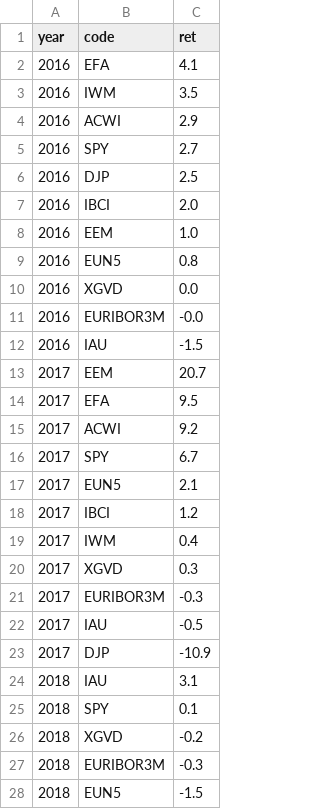
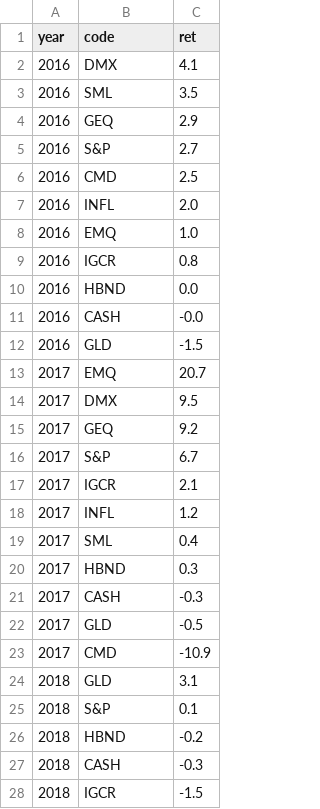
Before and after one commit to bankeronwheels-raph/quilt-outputs, a CSV file: quilt-EUR-10.csv, drawn as a sheet; only a part is shown; the diff covers the shown part only.

```diff
--- a/quilt-EUR-10.csv
+++ b/quilt-EUR-10.csv
@@ -1,28 +1,28 @@
 year,code,ret
-2016,EFA,4.1
-2016,IWM,3.5
-2016,ACWI,2.9
-2016,SPY,2.7
-2016,DJP,2.5
-2016,IBCI,2.0
-2016,EEM,1.0
-2016,EUN5,0.8
-2016,XGVD,0.0
-2016,EURIBOR3M,-0.0
-2016,IAU,-1.5
-2017,EEM,20.7
-2017,EFA,9.5
-2017,ACWI,9.2
-2017,SPY,6.7
-2017,EUN5,2.1
-2017,IBCI,1.2
-2017,IWM,0.4
-2017,XGVD,0.3
-2017,EURIBOR3M,-0.3
-2017,IAU,-0.5
-2017,DJP,-10.9
-2018,IAU,3.1
-2018,SPY,0.1
-2018,XGVD,-0.2
-2018,EURIBOR3M,-0.3
-2018,EUN5,-1.5
+2016,DMX,4.1
+2016,SML,3.5
+2016,GEQ,2.9
+2016,S&P,2.7
+2016,CMD,2.5
+2016,INFL,2.0
+2016,EMQ,1.0
+2016,IGCR,0.8
+2016,HBND,0.0
+2016,CASH,-0.0
+2016,GLD,-1.5
+2017,EMQ,20.7
+2017,DMX,9.5
+2017,GEQ,9.2
+2017,S&P,6.7
+2017,IGCR,2.1
+2017,INFL,1.2
+2017,SML,0.4
+2017,HBND,0.3
+2017,CASH,-0.3
+2017,GLD,-0.5
+2017,CMD,-10.9
+2018,GLD,3.1
+2018,S&P,0.1
+2018,HBND,-0.2
+2018,CASH,-0.3
+2018,IGCR,-1.5
```
Also changed, not shown: 94 edited cells elsewhere in this file, quilt-EUR.csv, quilt-GBP-10.csv, 3 other files.
